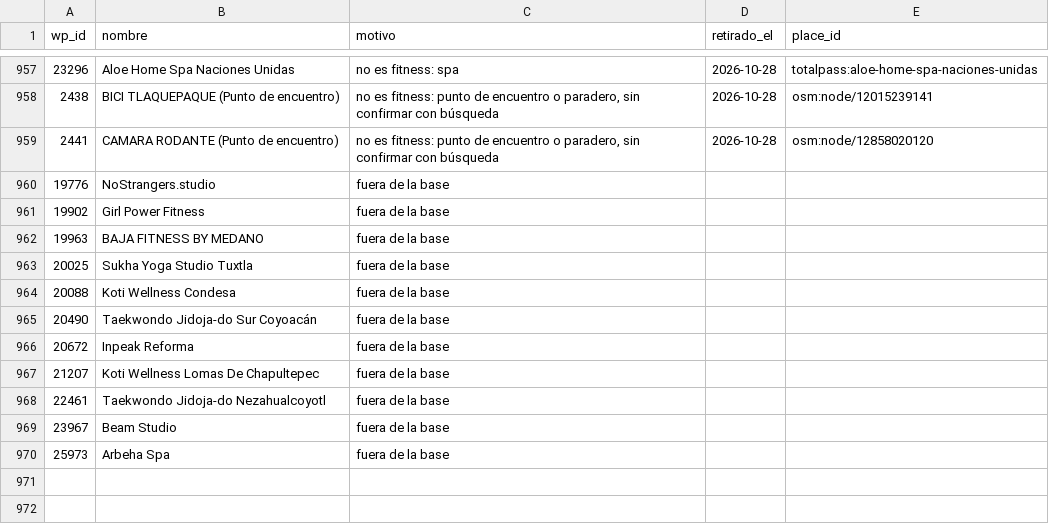
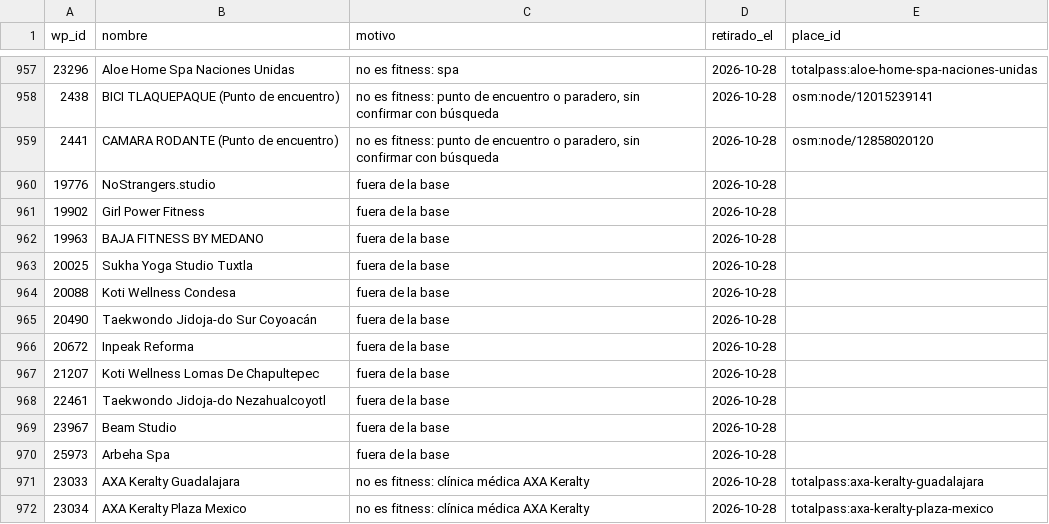
Before and after one commit to moikirsch/gyms52-d, a CSV file: data/retirar.csv, drawn as a sheet; only a part is shown, gaps mark what is left out.

```diff
--- a/data/retirar.csv
+++ b/data/retirar.csv
@@ -959,12 +959,14 @@ wp_id,nombre,motivo,retirado_el,place_id
 2441,CAMARA RODANTE (Punto de encuentro),"no es fitness: punto de encuentro o paradero, sin confirmar con búsqueda",2026-10-28,osm:node/12858020120
-19776,NoStrangers.studio,fuera de la base,,
-19902,Girl Power Fitness,fuera de la base,,
-19963,BAJA FITNESS BY MEDANO,fuera de la base,,
-20025,Sukha Yoga Studio Tuxtla,fuera de la base,,
-20088,Koti Wellness Condesa,fuera de la base,,
-20490,Taekwondo Jidoja-do Sur Coyoacán,fuera de la base,,
-20672,Inpeak Reforma,fuera de la base,,
-21207,Koti Wellness Lomas De Chapultepec,fuera de la base,,
-22461,Taekwondo Jidoja-do Nezahualcoyotl,fuera de la base,,
-23967,Beam Studio,fuera de la base,,
-25973,Arbeha Spa,fuera de la base,,
+19776,NoStrangers.studio,fuera de la base,2026-10-28,
+19902,Girl Power Fitness,fuera de la base,2026-10-28,
+19963,BAJA FITNESS BY MEDANO,fuera de la base,2026-10-28,
+20025,Sukha Yoga Studio Tuxtla,fuera de la base,2026-10-28,
+20088,Koti Wellness Condesa,fuera de la base,2026-10-28,
+20490,Taekwondo Jidoja-do Sur Coyoacán,fuera de la base,2026-10-28,
+20672,Inpeak Reforma,fuera de la base,2026-10-28,
+21207,Koti Wellness Lomas De Chapultepec,fuera de la base,2026-10-28,
+22461,Taekwondo Jidoja-do Nezahualcoyotl,fuera de la base,2026-10-28,
+23967,Beam Studio,fuera de la base,2026-10-28,
+25973,Arbeha Spa,fuera de la base,2026-10-28,
+23033,AXA Keralty Guadalajara,no es fitness: clínica médica AXA Keralty,2026-10-28,totalpass:axa-keralty-guadalajara
+23034,AXA Keralty Plaza Mexico,no es fitness: clínica médica AXA Keralty,2026-10-28,totalpass:axa-keralty-plaza-mexico
```
Also changed, not shown: data/cerrados.csv, 4 other files.
